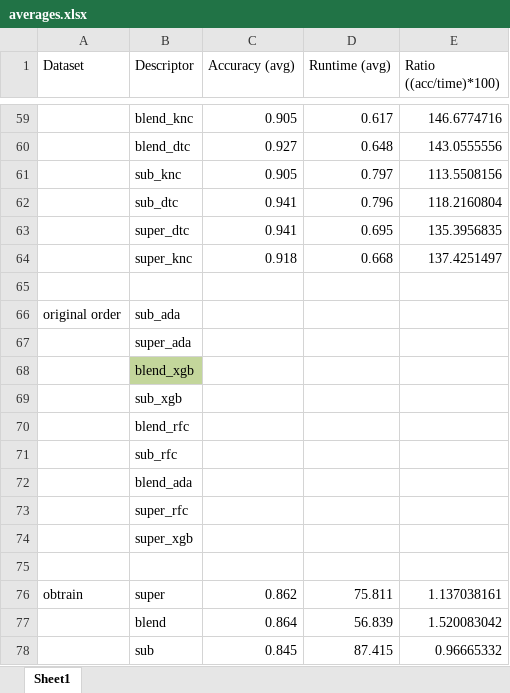
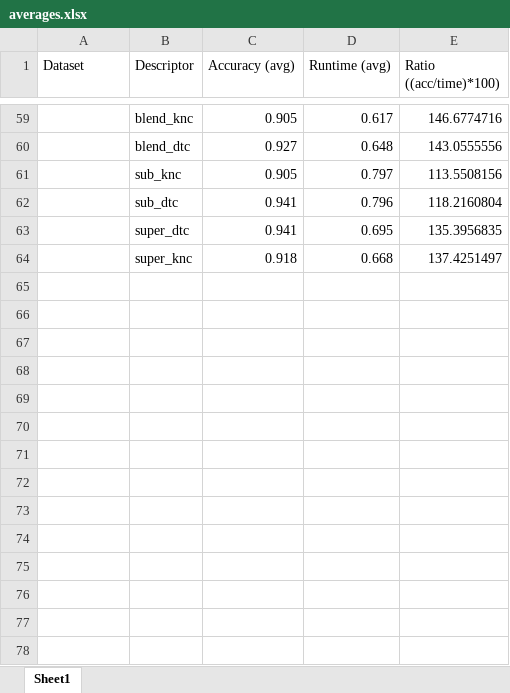
Before and after one commit to bbadura/mlens-exploration, an Excel workbook: averages.xlsx, sheet Sheet1, drawn as a sheet; only a part is shown, gaps mark what is left out; values as stored, in another font and other column widths than the file's, no borders; charts and pictures not drawn; the diff names each change by its address in the sheet, - before the commit and + after, or states it on an @@ line.

Commit message:
ob removed

```diff
--- a/averages.xlsx (sheet Sheet1)
+++ b/averages.xlsx (sheet Sheet1)
-row 65: (empty)
-row 66: original order | sub_ada
-row 67:  | super_ada
-row 68:  | blend_xgb
-row 69:  | sub_xgb
-row 70:  | blend_rfc
-row 71:  | sub_rfc
-row 72:  | blend_ada
-row 73:  | super_rfc
-row 74:  | super_xgb
-row 75: (empty)
-row 76: obtrain | super | 0.862 | 75.811 | 1.137038161
-row 77:  | blend | 0.864 | 56.839 | 1.520083042
-row 78:  | sub | 0.845 | 87.415 | 0.96665332
```
Also changed, not shown: charts or pictures.
